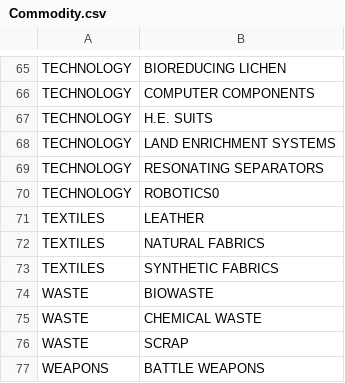
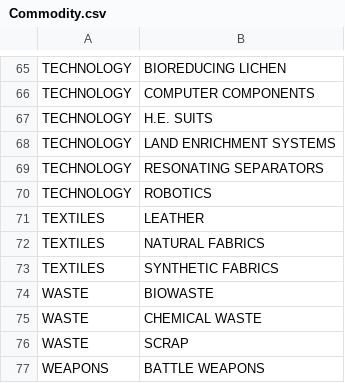
Before and after one commit to jrosocha/jarvisCli, a CSV file: data/Commodity.csv, drawn as a sheet; only a part is shown, gaps mark what is left out.

Commit message:
Removed type from Robotics.

```diff
--- a/data/Commodity.csv
+++ b/data/Commodity.csv
@@ -69,3 +69,3 @@ TECHNOLOGY,LAND ENRICHMENT SYSTEMS
 TECHNOLOGY,RESONATING SEPARATORS
-TECHNOLOGY,ROBOTICS0
+TECHNOLOGY,ROBOTICS
 TEXTILES,LEATHER
```
